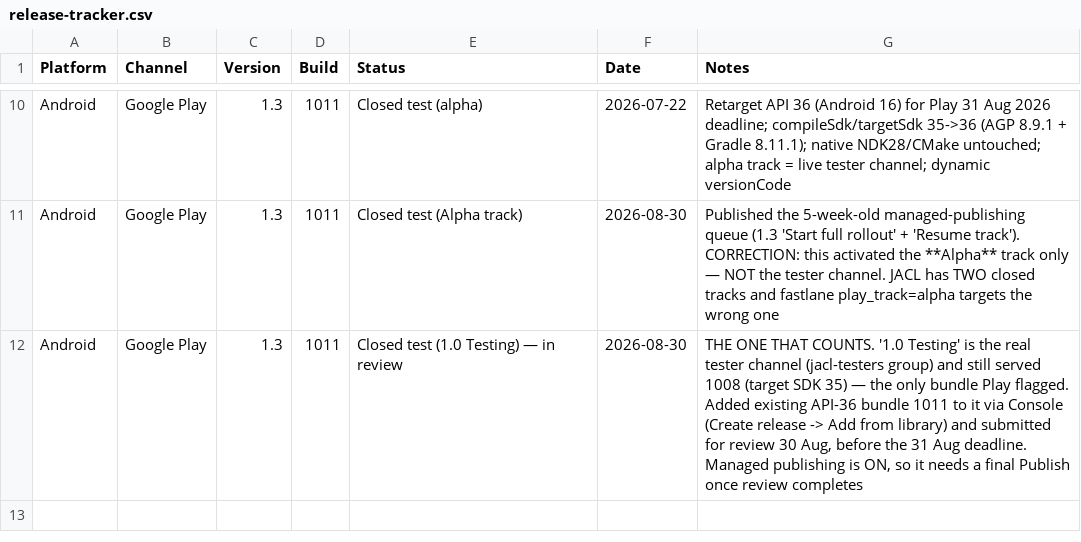
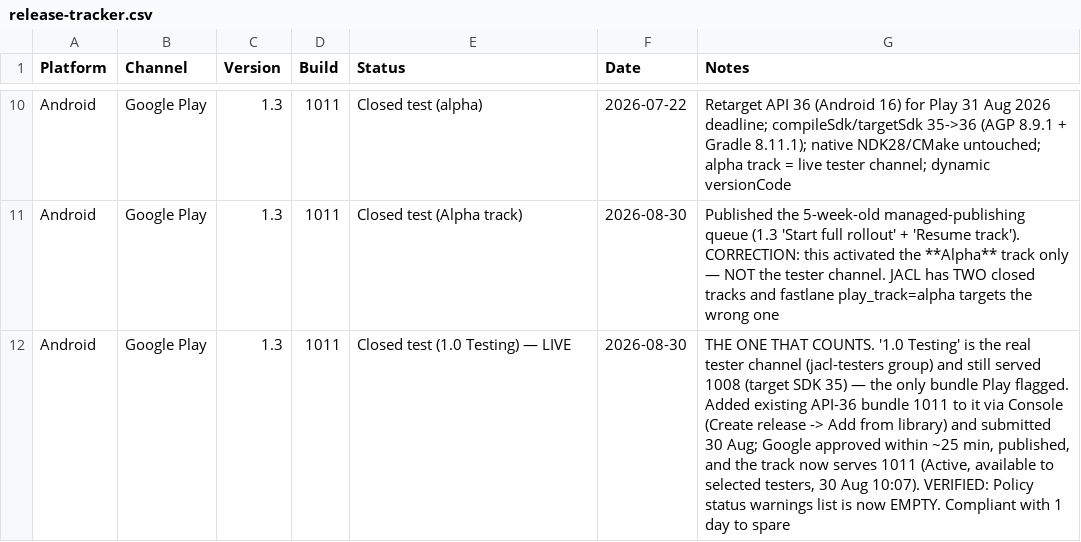
Before and after one commit to DangarStu/JACL, a CSV file: android/release-tracker.csv, drawn as a sheet; only a part is shown, gaps mark what is left out.

```diff
--- a/android/release-tracker.csv
+++ b/android/release-tracker.csv
@@ -11,2 +11,2 @@ Android,Google Play,1.3,1011,Closed test (alpha),2026-07-22,Retarget API 36 (And
 Android,Google Play,1.3,1011,Closed test (Alpha track),2026-08-30,"Published the 5-week-old managed-publishing queue (1.3 'Start full rollout' + 'Resume track'). CORRECTION: this activated the **Alpha** track only — NOT the tester channel. JACL has TWO closed tracks and fastlane play_track=alpha targets the wrong one"
-Android,Google Play,1.3,1011,Closed test (1.0 Testing) — in review,2026-08-30,"THE ONE THAT COUNTS. '1.0 Testing' is the real tester channel (jacl-testers group) and still served 1008 (target SDK 35) — the only bundle Play flagged. Added existing API-36 bundle 1011 to it via Console (Create release -> Add from library) and submitted for review 30 Aug, before the 31 Aug deadline. Managed publishing is ON, so it needs a final Publish once review completes"
+Android,Google Play,1.3,1011,Closed test (1.0 Testing) — LIVE,2026-08-30,"THE ONE THAT COUNTS. '1.0 Testing' is the real tester channel (jacl-testers group) and still served 1008 (target SDK 35) — the only bundle Play flagged. Added existing API-36 bundle 1011 to it via Console (Create release -> Add from library) and submitted 30 Aug; Google approved within ~25 min, published, and the track now serves 1011 (Active, available to selected testers, 30 Aug 10:07). VERIFIED: Policy status warnings list is now EMPTY. Compliant with 1 day to spare"
```
Also changed, not shown: 1 other file.
